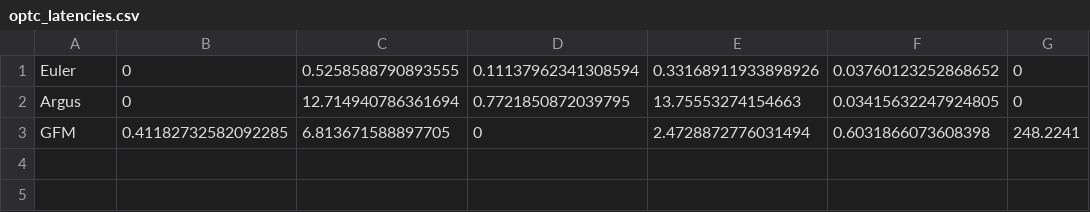
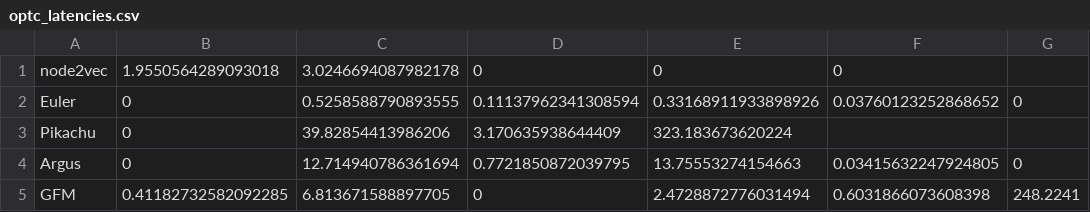
Before and after one commit to zazyzaya/GraphGPT-cyber, a CSV file: latency/comparison/optc_latencies.csv, drawn as a sheet; the diff names each change by its address in the sheet, - before the commit and + after, or states it on an @@ line.

```diff
--- a/latency/comparison/optc_latencies.csv
+++ b/latency/comparison/optc_latencies.csv
+row 1: node2vec | 1.9550564289093018 | 3.0246694087982178 | 0 | 0 | 0
+row 3: Pikachu | 0 | 39.82854413986206 | 3.170635938644409 | 323.183673620224
```
Also changed, not shown: latency/comparison/lanl_latencies.csv, latency/comparison/lanl_latencies_.csv, 24 other files.
